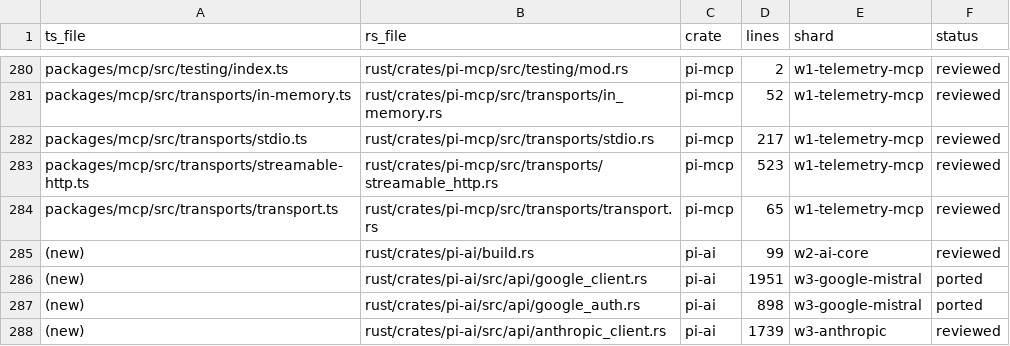
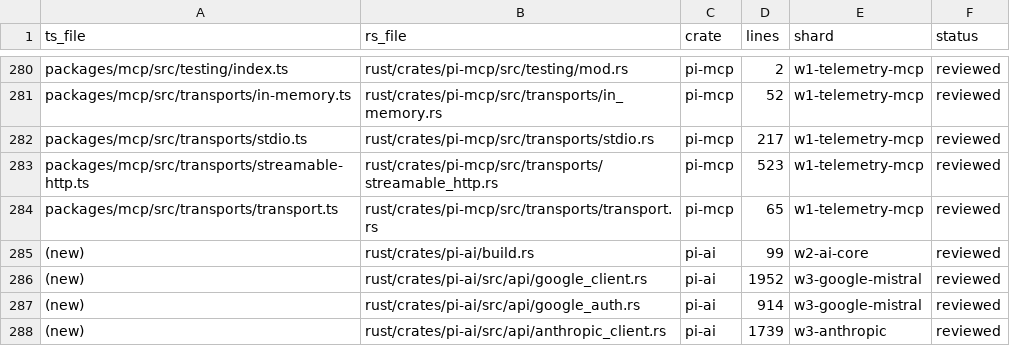
Before and after one commit to at-inc/pi, a TSV file: rust/PORT_MANIFEST.tsv, drawn as a sheet; only a part is shown, gaps mark what is left out.

Commit message:
docs(ai): mark google_client.rs and google_auth.rs reviewed
Co-authored-by: capy-ai[bot] <230910855+capy-ai[bot]@users.noreply.github.com>

```diff
--- a/rust/PORT_MANIFEST.tsv
+++ b/rust/PORT_MANIFEST.tsv
@@ -285,4 +285,4 @@ packages/mcp/src/transports/transport.ts	rust/crates/pi-mcp/src/transports/trans
 (new)	rust/crates/pi-ai/build.rs	pi-ai	99	w2-ai-core	reviewed
-(new)	rust/crates/pi-ai/src/api/google_client.rs	pi-ai	1951	w3-google-mistral	ported
-(new)	rust/crates/pi-ai/src/api/google_auth.rs	pi-ai	898	w3-google-mistral	ported
+(new)	rust/crates/pi-ai/src/api/google_client.rs	pi-ai	1952	w3-google-mistral	reviewed
+(new)	rust/crates/pi-ai/src/api/google_auth.rs	pi-ai	914	w3-google-mistral	reviewed
 (new)	rust/crates/pi-ai/src/api/anthropic_client.rs	pi-ai	1739	w3-anthropic	reviewed
```
Also changed, not shown: 2 other files.
